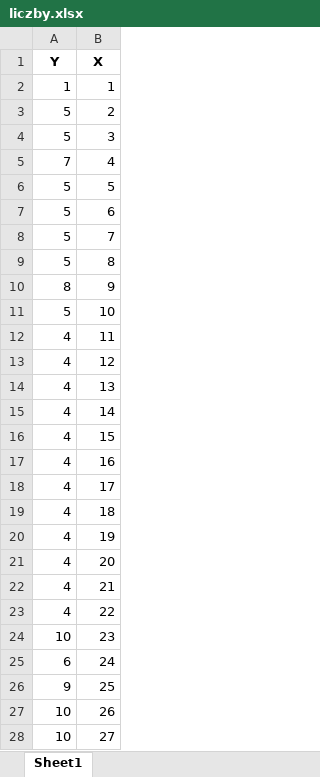
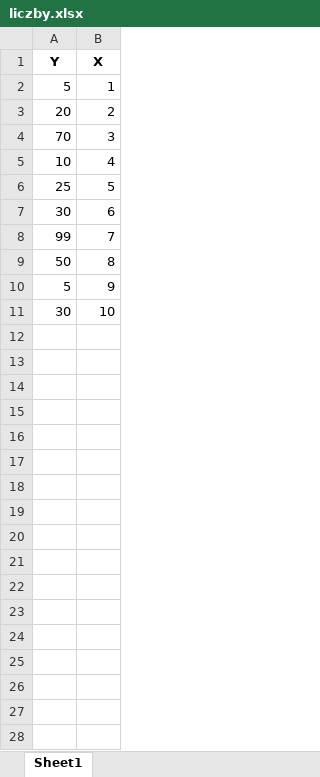
Before and after one commit to Majk615/DataAnalysis-Part3, an Excel workbook: liczby.xlsx, sheet Sheet1, drawn as a sheet; only a part is shown; values as stored, in another font and other column widths than the file's, no borders; the diff covers the shown part only; the diff names each change by its address in the sheet, - before the commit and + after, or states it on an @@ line.

```diff
--- a/liczby.xlsx (sheet Sheet1)
+++ b/liczby.xlsx (sheet Sheet1)
-A2 (Y): 1
+A2 (Y): 5
-A3 (Y): 5
+A3 (Y): 20
-A4 (Y): 5
+A4 (Y): 70
-A5 (Y): 7
+A5 (Y): 10
-A6 (Y): 5
+A6 (Y): 25
-A7 (Y): 5
+A7 (Y): 30
-A8 (Y): 5
+A8 (Y): 99
-A9 (Y): 5
+A9 (Y): 50
-A10 (Y): 8
+A10 (Y): 5
-A11 (Y): 5
+A11 (Y): 30
-row 12: 4 | 11
-row 13: 4 | 12
-row 14: 4 | 13
-row 15: 4 | 14
-row 16: 4 | 15
-row 17: 4 | 16
-row 18: 4 | 17
-row 19: 4 | 18
-row 20: 4 | 19
-row 21: 4 | 20
-row 22: 4 | 21
-row 23: 4 | 22
-row 24: 10 | 23
-row 25: 6 | 24
-row 26: 9 | 25
-row 27: 10 | 26
-row 28: 10 | 27
```
Also changed, not shown: 5 removed rows elsewhere in this sheet, Wyjscie.xlsx, 11 other files.
